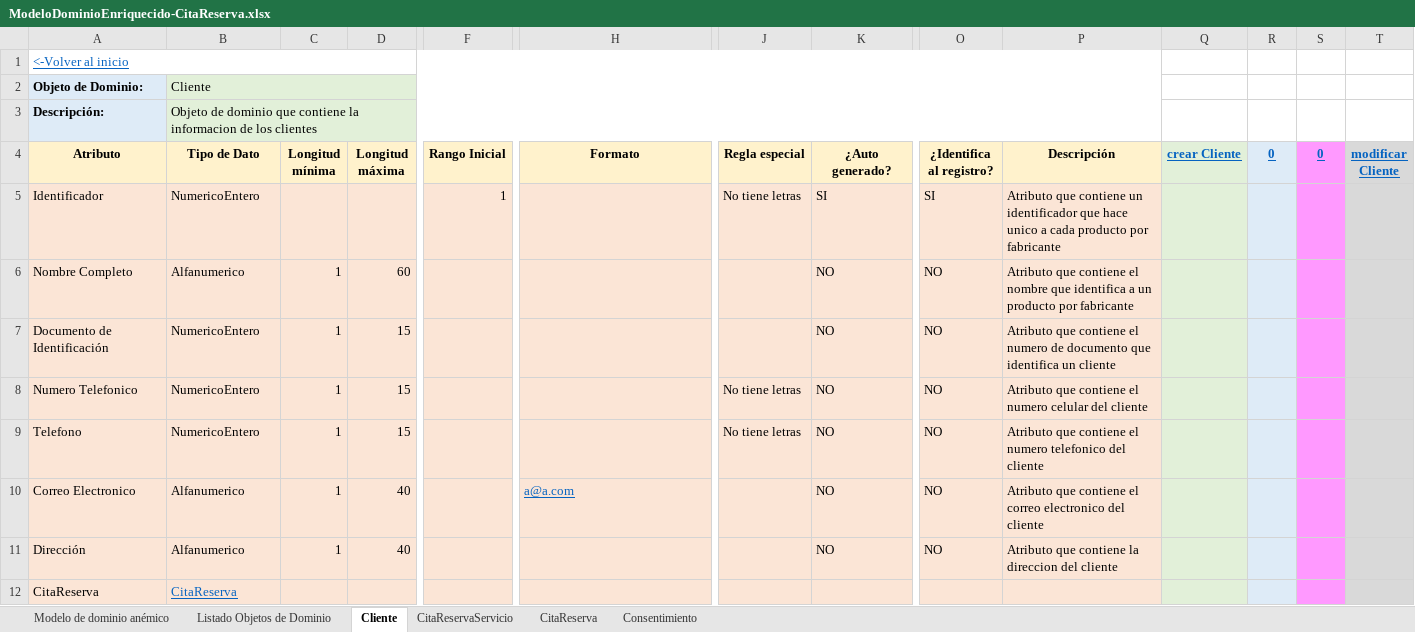
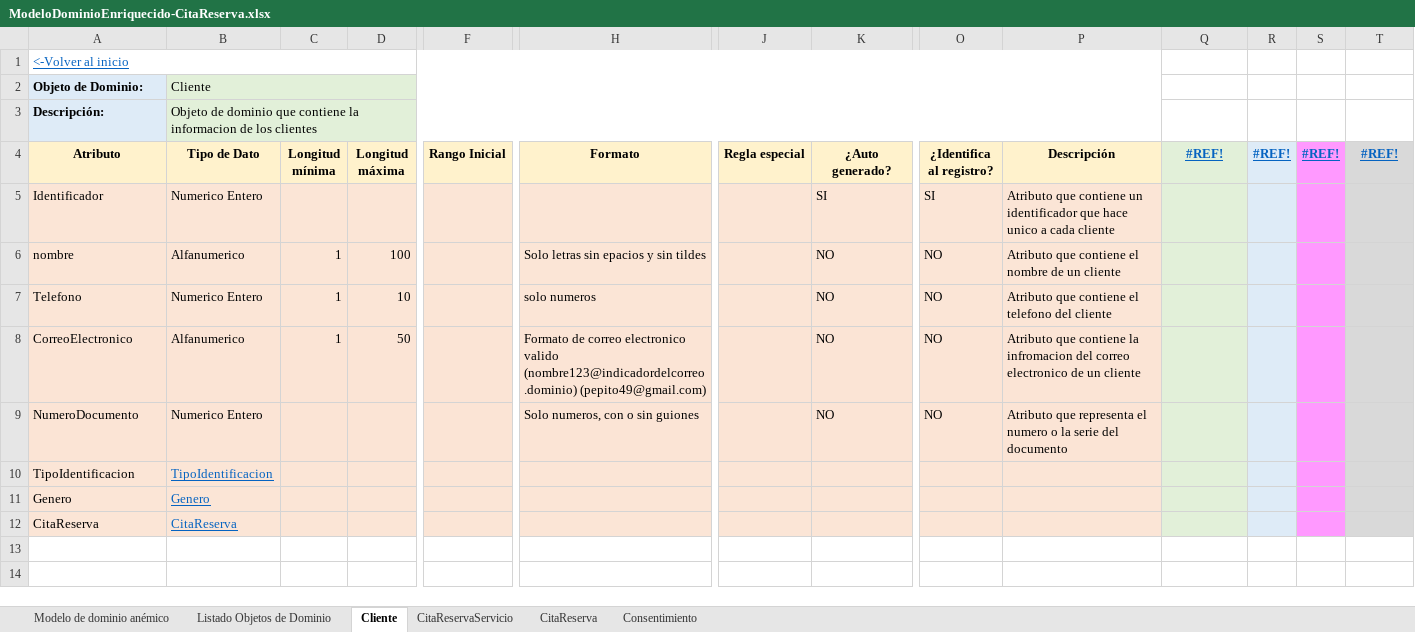
Before and after one commit to cristianospina/DOO, an Excel workbook: SpaOnline/ModeloDominioEnriquecido/ModeloDominioEnriquecido-CitaReserva.xlsx, sheet Cliente, drawn as a sheet; only a part is shown, gaps mark what is left out; values as stored, in another font and other column widths than the file's, no borders; removed rows and columns are numbered as before the commit, all else as after; rows hold the shown columns only; the diff covers the shown part only; the diff names each change by its address in the sheet, - before the commit and + after, or states it on an @@ line.

```diff
--- a/SpaOnline/ModeloDominioEnriquecido/ModeloDominioEnriquecido-CitaReserva.xlsx (sheet Cliente)
+++ b/SpaOnline/ModeloDominioEnriquecido/ModeloDominioEnriquecido-CitaReserva.xlsx (sheet Cliente)
-Q4: crear Cliente
+Q4: #REF!
-R4: 0
+R4: #REF!
-S4: 0
+S4: #REF!
-T4: modificar Cliente
+T4: #REF!
-B5 (Tipo de Dato): NumericoEntero
+B5 (Tipo de Dato): Numerico Entero
-F5 (Rango Inicial): 1
+F5 (Rango Inicial): (empty)
-J5 (Regla especial): No tiene letras
+J5 (Regla especial): (empty)
-P5 (Descripción): …a cada producto por fabricante
+P5 (Descripción): …a cada cliente
-A6 (Atributo): Nombre Completo
+A6 (Atributo): nombre
-D6 (Longitud máxima): 60
+D6 (Longitud máxima): 100
-H6 (Formato): (empty)
+H6 (Formato): Solo letras sin epacios y sin tildes
-P6 (Descripción): …el nombre que identifica a un producto por fabricante
+P6 (Descripción): …el nombre de un cliente
-row 7: Documento de Identificación | NumericoEntero | 1 | 15 |  |  |  | NO | NO | Atributo que contiene el numero de documento que identifica un cliente
-row 8: Numero Telefonico | NumericoEntero | 1 | 15 |  |  | No tiene letras | NO | NO | Atributo que contiene el numero celular del cliente
-B7 (Tipo de Dato): NumericoEntero
+B7 (Tipo de Dato): Numerico Entero
-D7 (Longitud máxima): 15
+D7 (Longitud máxima): 10
-H7 (Formato): (empty)
+H7 (Formato): solo numeros
-J7 (Regla especial): No tiene letras
+J7 (Regla especial): (empty)
-P7 (Descripción): …contiene el numero telefonico del cliente
+P7 (Descripción): …contiene el telefono del cliente
-row 10: Correo Electronico | Alfanumerico | 1 | 40 |  | a@a.com |  | NO | NO | Atributo que contiene el correo electronico del cliente
-A8 (Atributo): Dirección
+A8 (Atributo): CorreoElectronico
-D8 (Longitud máxima): 40
+D8 (Longitud máxima): 50
-H8 (Formato): (empty)
+H8 (Formato): Formato de correo electronico valido (nombre123@indicadordelcorreo.dominio) (pepito49@gmail.com)
-P8 (Descripción): …contiene la direccion del cliente
+P8 (Descripción): …contiene la infromacion del correo electronico de un cliente
+row 9: NumeroDocumento | Numerico Entero |  |  |  | Solo numeros, con o sin guiones |  | NO | NO | Atributo que representa el numero o la serie del documento
+row 10: TipoIdentificacion | TipoIdentificacion
+row 11: Genero | Genero
```
Also changed, not shown: 16 removed rows elsewhere in this sheet, charts or pictures, SpaOnline/EventStorming/Servicios-Event Storming.xlsx, SpaOnline/ModeloDominio/Reservas - Muestreo Datos.xlsx, 3 other files.
